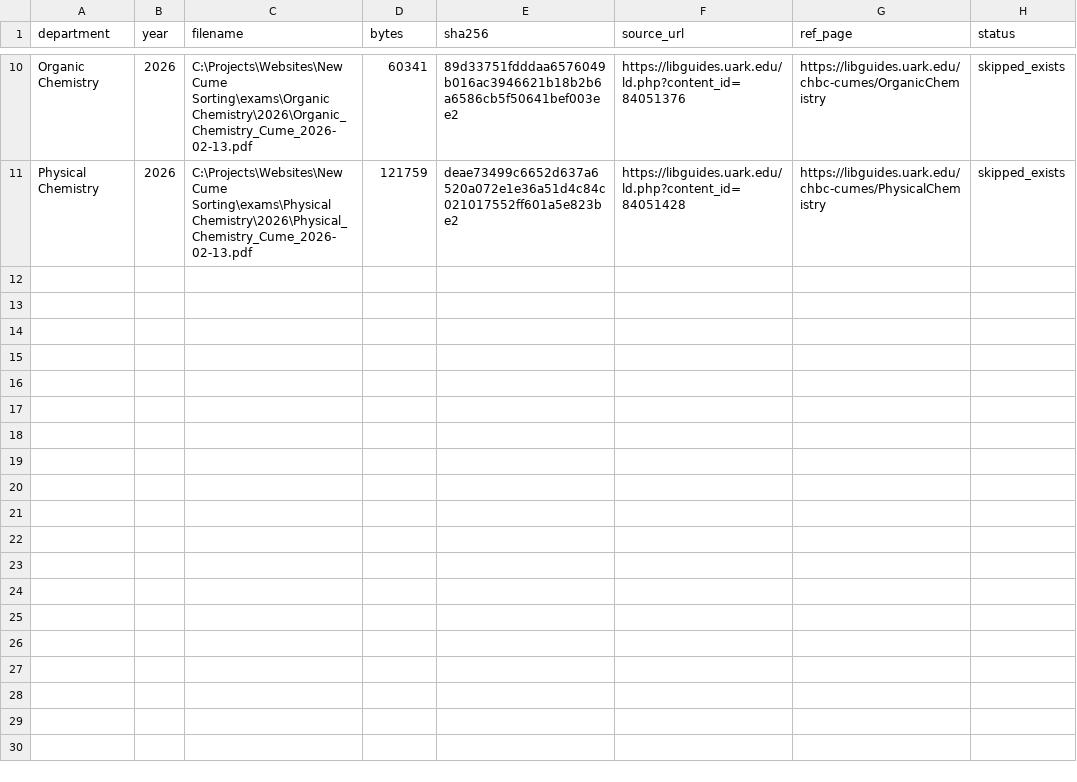
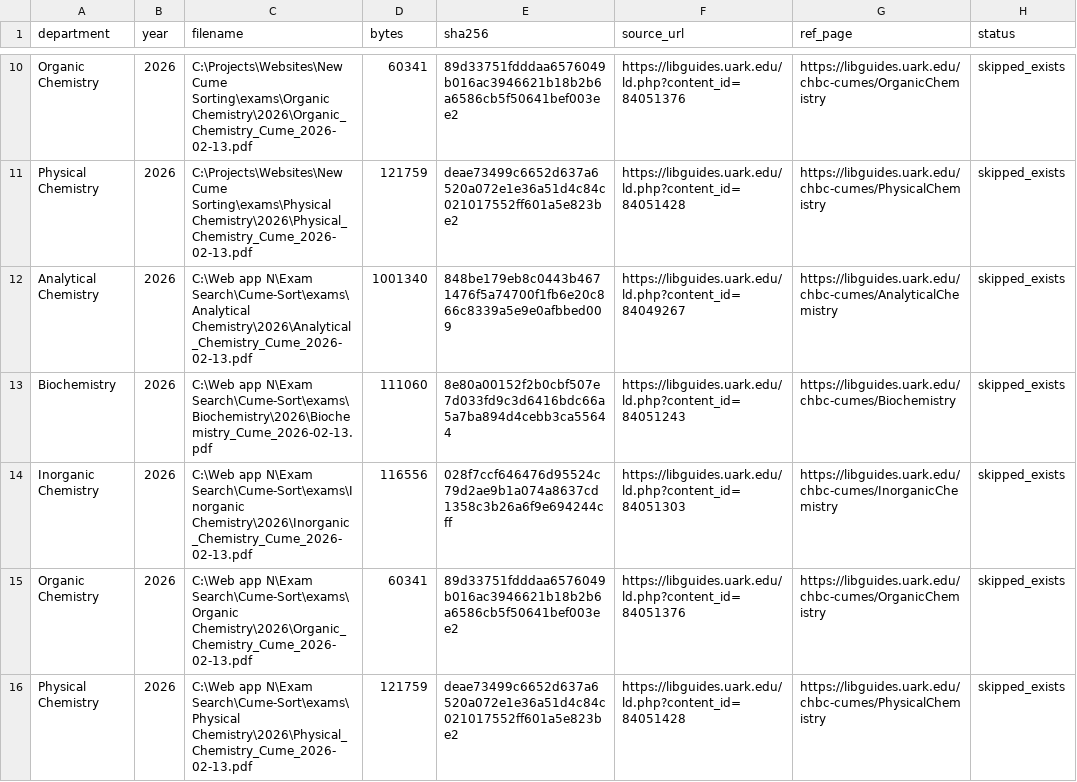
Before and after one commit to gavinbrow/Cume-Sort, a CSV file: catalog.csv, drawn as a sheet; only a part is shown, gaps mark what is left out.

```diff
--- a/catalog.csv
+++ b/catalog.csv
@@ -11 +11,6 @@ Organic Chemistry,2026,C:\Projects\Websites\New Cume Sorting\exams\Organic Chemi
 Physical Chemistry,2026,C:\Projects\Websites\New Cume Sorting\exams\Physical Chemistry\2026\Physical_Chemistry_Cume_2026-02-13.pdf,121759,deae73499c6652d637a6520a072e1e36a51d4c84c021017552ff601a5e823be2,https://libguides.uark.edu/ld.php?content_id=84051428,https://libguides.uark.edu/chbc-cumes/PhysicalChemistry,skipped_exists
+Analytical Chemistry,2026,C:\Web app N\Exam Search\Cume-Sort\exams\Analytical Chemistry\2026\Analytical_Chemistry_Cume_2026-02-13.pdf,1001340,848be179eb8c0443b4671476f5a74700f1fb6e20c866c8339a5e9e0afbbed009,https://libguides.uark.edu/ld.php?content_id=84049267,https://libguides.uark.edu/chbc-cumes/AnalyticalChemistry,skipped_exists
+Biochemistry,2026,C:\Web app N\Exam Search\Cume-Sort\exams\Biochemistry\2026\Biochemistry_Cume_2026-02-13.pdf,111060,8e80a00152f2b0cbf507e7d033fd9c3d6416bdc66a5a7ba894d4cebb3ca55644,https://libguides.uark.edu/ld.php?content_id=84051243,https://libguides.uark.edu/chbc-cumes/Biochemistry,skipped_exists
+Inorganic Chemistry,2026,C:\Web app N\Exam Search\Cume-Sort\exams\Inorganic Chemistry\2026\Inorganic_Chemistry_Cume_2026-02-13.pdf,116556,028f7ccf646476d95524c79d2ae9b1a074a8637cd1358c3b26a6f9e694244cff,https://libguides.uark.edu/ld.php?content_id=84051303,https://libguides.uark.edu/chbc-cumes/InorganicChemistry,skipped_exists
+Organic Chemistry,2026,C:\Web app N\Exam Search\Cume-Sort\exams\Organic Chemistry\2026\Organic_Chemistry_Cume_2026-02-13.pdf,60341,89d33751fdddaa6576049b016ac3946621b18b2b6a6586cb5f50641bef003ee2,https://libguides.uark.edu/ld.php?content_id=84051376,https://libguides.uark.edu/chbc-cumes/OrganicChemistry,skipped_exists
+Physical Chemistry,2026,C:\Web app N\Exam Search\Cume-Sort\exams\Physical Chemistry\2026\Physical_Chemistry_Cume_2026-02-13.pdf,121759,deae73499c6652d637a6520a072e1e36a51d4c84c021017552ff601a5e823be2,https://libguides.uark.edu/ld.php?content_id=84051428,https://libguides.uark.edu/chbc-cumes/PhysicalChemistry,skipped_exists
```
Also changed, not shown: 3 other files.
